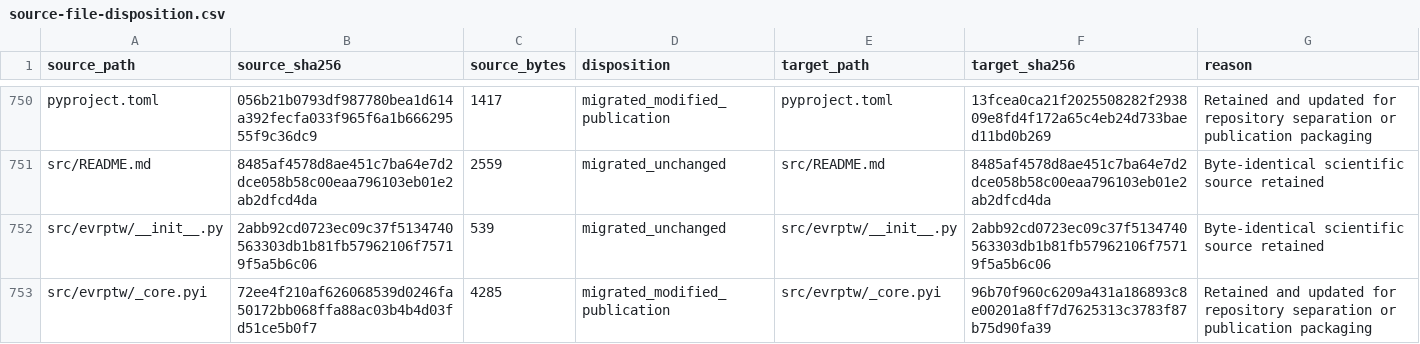
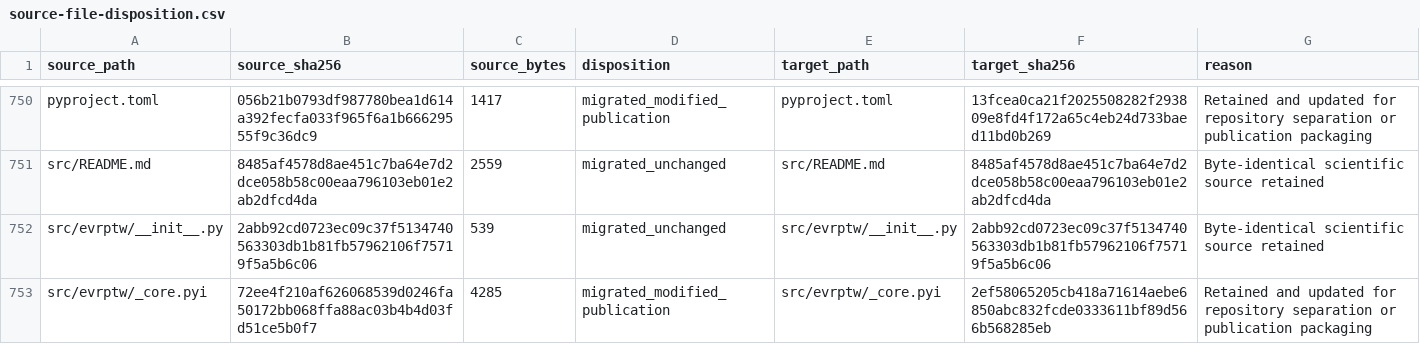
Before and after one commit to 0neblaze/TxnOpt, a CSV file: docs/provenance/source-file-disposition.csv, drawn as a sheet; only a part is shown, gaps mark what is left out; the diff covers the shown part only.

```diff
--- a/docs/provenance/source-file-disposition.csv
+++ b/docs/provenance/source-file-disposition.csv
@@ -752,2 +752,2 @@
 "src/evrptw/__init__.py","2abb92cd0723ec09c37f5134740563303db1b81fb57962106f75719f5a5b6c06","539","migrated_unchanged","src/evrptw/__init__.py","2abb92cd0723ec09c37f5134740563303db1b81fb57962106f75719f5a5b6c06","Byte-identical scientific source retained"
-"src/evrptw/_core.pyi","72ee4f210af626068539d0246fa50172bb068ffa88ac03b4b4d03fd51ce5b0f7","4285","migrated_modified_publication","src/evrptw/_core.pyi","96b70f960c6209a431a186893c8e00201a8ff7d7625313c3783f87b75d90fa39","Retained and updated for repository separation or publication packaging"
+"src/evrptw/_core.pyi","72ee4f210af626068539d0246fa50172bb068ffa88ac03b4b4d03fd51ce5b0f7","4285","migrated_modified_publication","src/evrptw/_core.pyi","2ef58065205cb418a71614aebe6850abc832fcde0333611bf89d566b568285eb","Retained and updated for repository separation or publication packaging"
```
Also changed, not shown: 5 edited cells elsewhere in this file, 20 other files.
